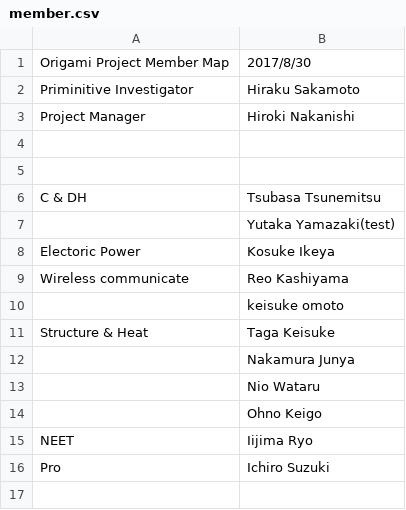
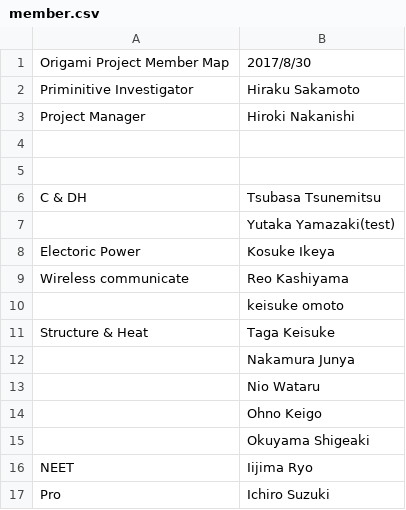
Before and after one commit to OrigamiSat1Project/Practice, a CSV file: member.csv, drawn as a sheet; the diff names each change by its address in the sheet, - before the commit and + after, or states it on an @@ line.

Commit message:
add_name

```diff
--- a/member.csv
+++ b/member.csv
+row 15:  | Okuyama Shigeaki
```
